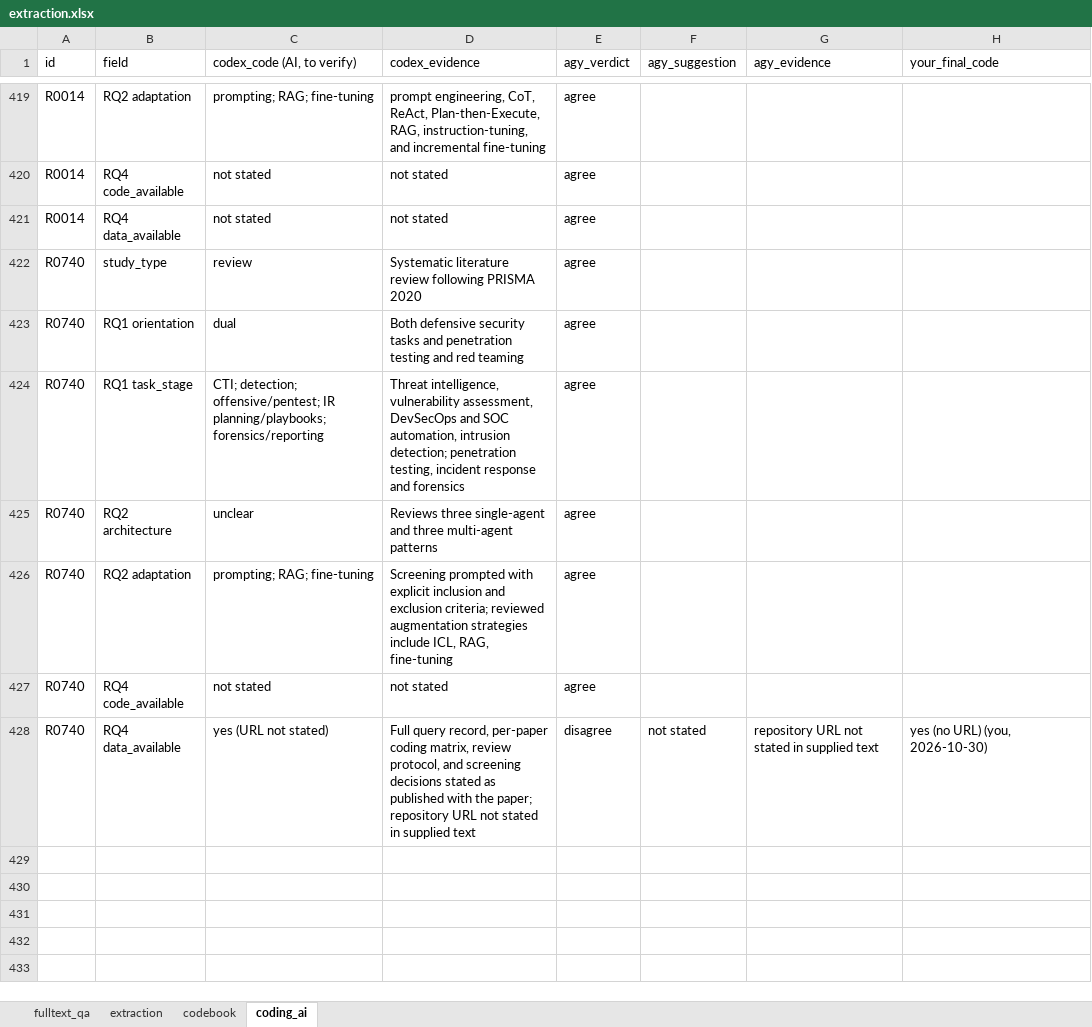
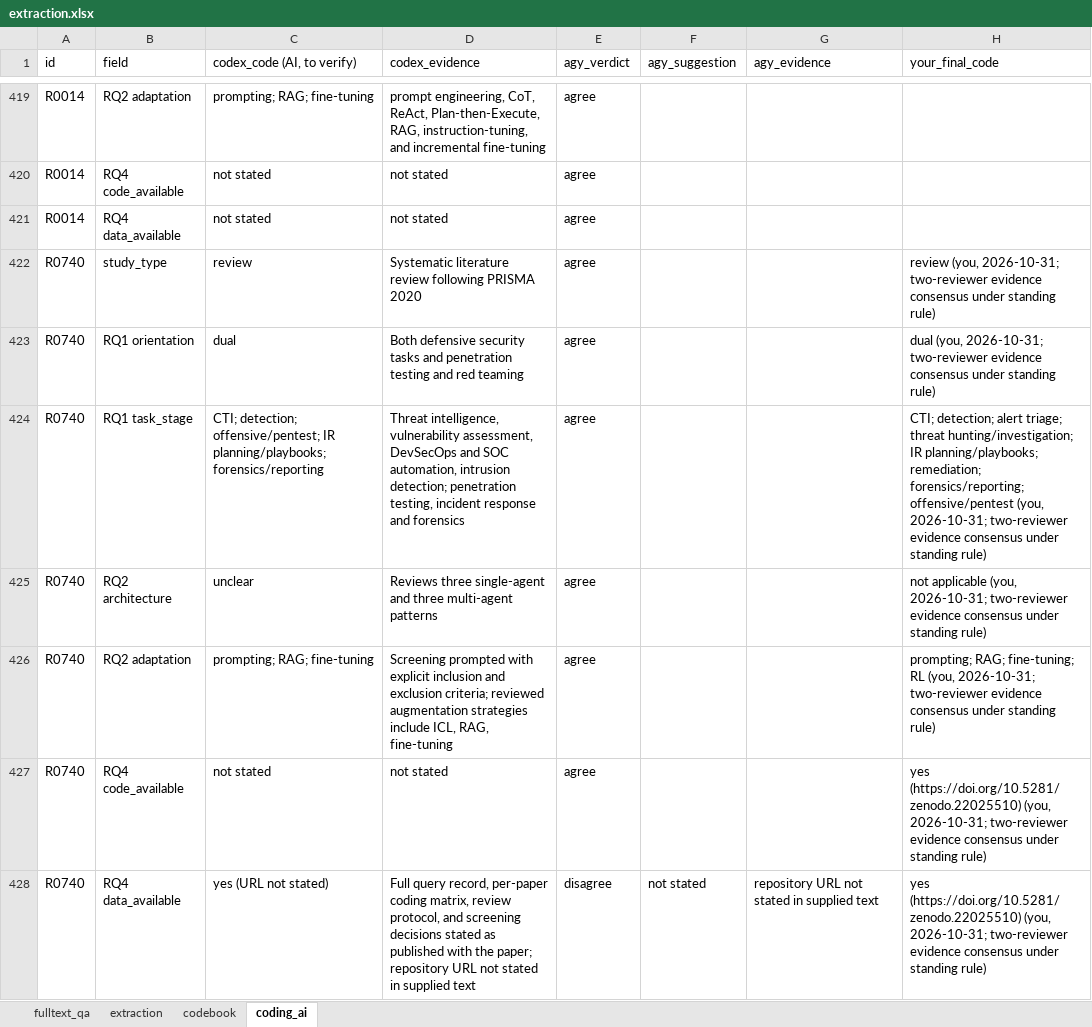
Before and after one commit to RAKamel/SLR, an Excel workbook: data/extraction/extraction.xlsx, sheet coding_ai, drawn as a sheet; only a part is shown, gaps mark what is left out; values as stored, in another font and other column widths than the file's, no borders; the diff names each change by its address in the sheet, - before the commit and + after, or states it on an @@ line.

Commit message:
Verify R0740 corrected review report

```diff
--- a/data/extraction/extraction.xlsx (sheet coding_ai)
+++ b/data/extraction/extraction.xlsx (sheet coding_ai)
-H422 (your_final_code): (empty)
+H422 (your_final_code): review (you, 2026-10-31; two-reviewer evidence consensus under standing rule)
-H423 (your_final_code): (empty)
+H423 (your_final_code): dual (you, 2026-10-31; two-reviewer evidence consensus under standing rule)
-H424 (your_final_code): (empty)
+H424 (your_final_code): CTI; detection; alert triage; threat hunting/investigation; IR planning/playbooks; remediation; forensics/reporting; offensive/pentest (you, 2026-10-31; two-reviewer evidence consensus under standing rule)
-H425 (your_final_code): (empty)
+H425 (your_final_code): not applicable (you, 2026-10-31; two-reviewer evidence consensus under standing rule)
-H426 (your_final_code): (empty)
+H426 (your_final_code): prompting; RAG; fine-tuning; RL (you, 2026-10-31; two-reviewer evidence consensus under standing rule)
-H427 (your_final_code): (empty)
+H427 (your_final_code): yes (https://doi.org/10.5281/zenodo.22025510) (you, 2026-10-31; two-reviewer evidence consensus under standing rule)
-H428 (your_final_code): yes (no URL) (you, 2026-10-30)
+H428 (your_final_code): yes (https://doi.org/10.5281/zenodo.22025510) (you, 2026-10-31; two-reviewer evidence consensus under standing rule)
```
Also changed, not shown: sheet extraction, sheet fulltext_qa, 6 other files.
